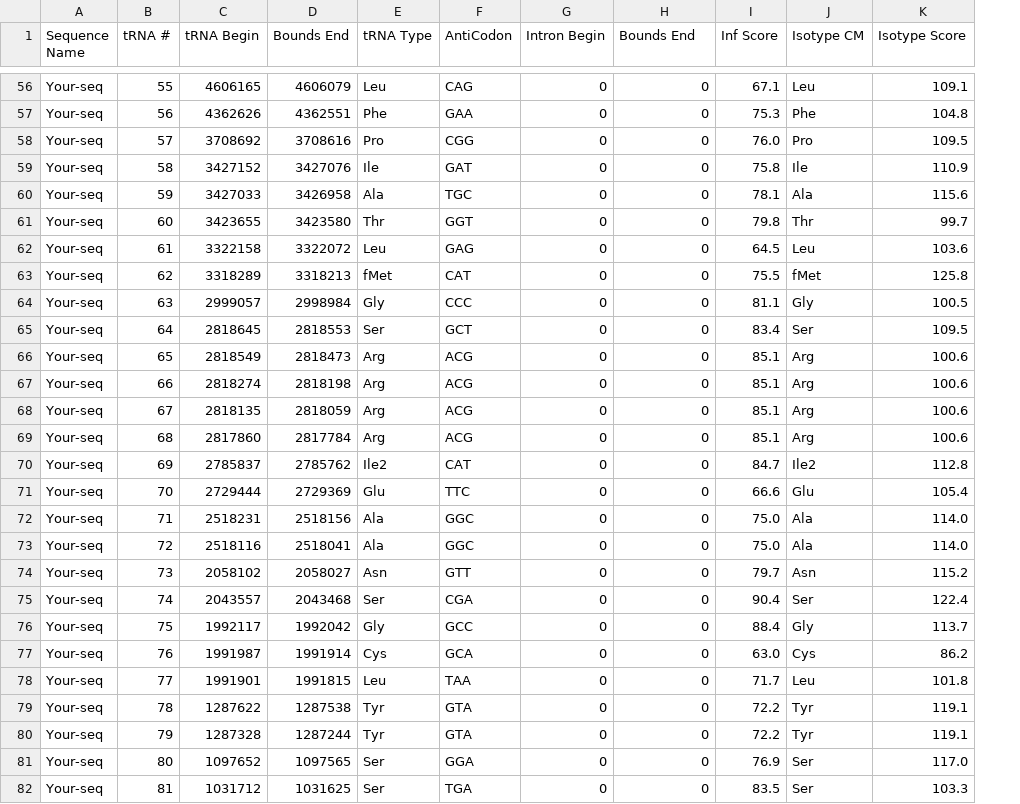
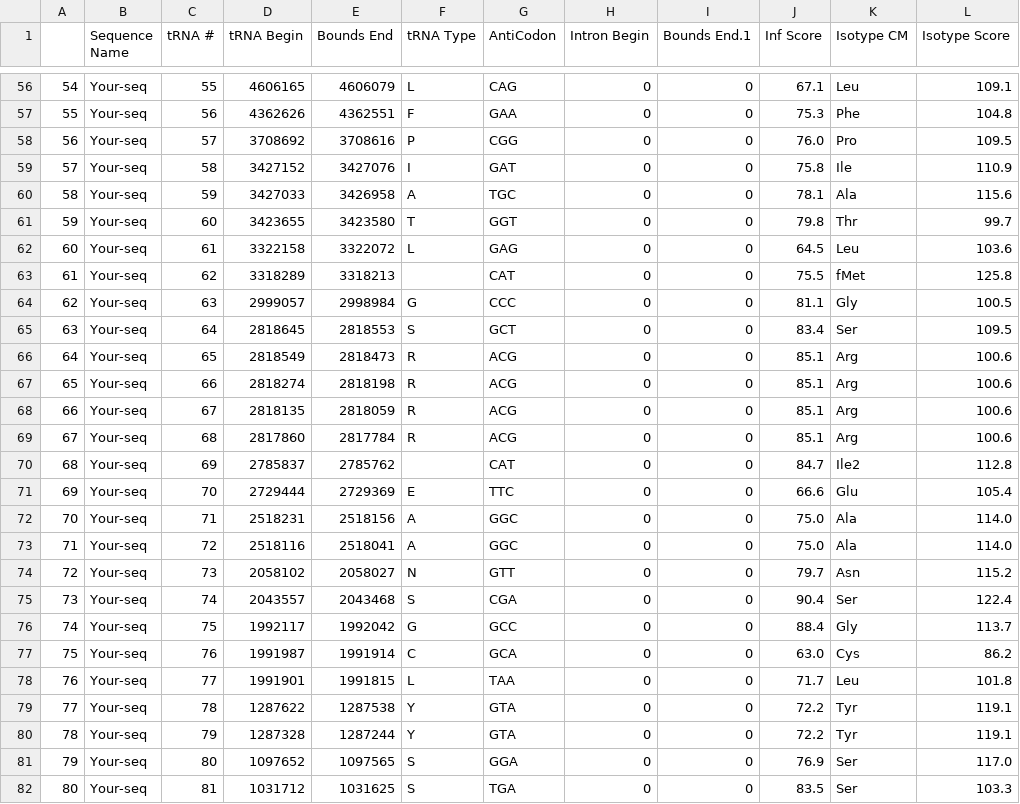
Before and after one commit to Rlfm/tRNA_CWOP, a CSV file: tRNA.csv, drawn as a sheet; only a part is shown, gaps mark what is left out; addresses are those after the commit; the diff covers the shown part only; the diff names each change by its address in the sheet, - before the commit and + after, or states it on an @@ line.

```diff
--- a/tRNA.csv
+++ b/tRNA.csv
+column A, rows 56-82: 54 | 55 | 56 | 57 | 58 | 59 | 60 | 61 | 62 | 63 | 64 | 65 | 66 | 67 | 68 | 69 | 70 | 71 | 72 | 73 | 74 | 75 | 76 | 77 | 78 | 79 | 80
-I1: Bounds End
+I1: Bounds End.1
-F56 (tRNA Type): Leu
+F56 (tRNA Type): L
-F57 (tRNA Type): Phe
+F57 (tRNA Type): F
-F58 (tRNA Type): Pro
+F58 (tRNA Type): P
-F59 (tRNA Type): Ile
+F59 (tRNA Type): I
-F60 (tRNA Type): Ala
+F60 (tRNA Type): A
-F61 (tRNA Type): Thr
+F61 (tRNA Type): T
-F62 (tRNA Type): Leu
+F62 (tRNA Type): L
-F63 (tRNA Type): fMet
+F63 (tRNA Type): (empty)
-F64 (tRNA Type): Gly
+F64 (tRNA Type): G
-F65 (tRNA Type): Ser
+F65 (tRNA Type): S
-F66:F69 (tRNA Type): Arg
+F66:F69 (tRNA Type): R
-F70 (tRNA Type): Ile2
+F70 (tRNA Type): (empty)
-F71 (tRNA Type): Glu
+F71 (tRNA Type): E
-F72:F73 (tRNA Type): Ala
+F72:F73 (tRNA Type): A
-F74 (tRNA Type): Asn
+F74 (tRNA Type): N
-F75 (tRNA Type): Ser
+F75 (tRNA Type): S
-F76 (tRNA Type): Gly
+F76 (tRNA Type): G
-F77 (tRNA Type): Cys
+F77 (tRNA Type): C
-F78 (tRNA Type): Leu
+F78 (tRNA Type): L
-F79:F80 (tRNA Type): Tyr
+F79:F80 (tRNA Type): Y
-F81:F82 (tRNA Type): Ser
+F81:F82 (tRNA Type): S
```
Also changed, not shown: 62 edited cells elsewhere in this file, 7 other files.
